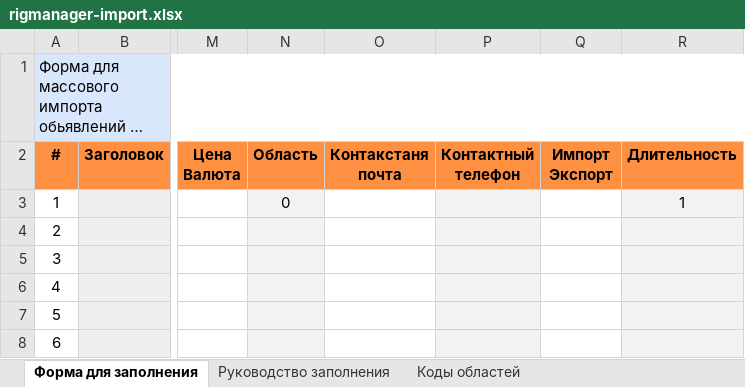
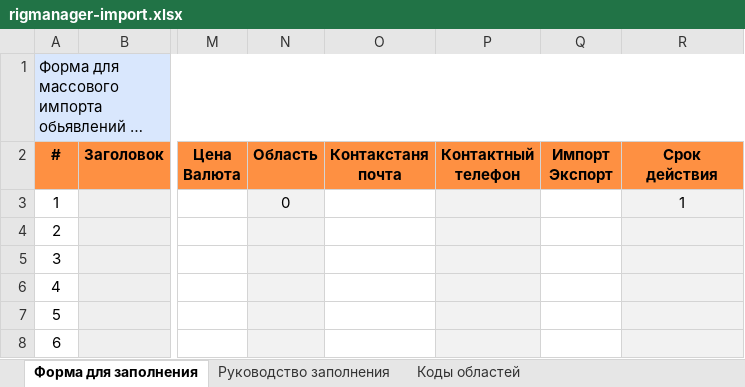
Before and after one commit to Oleksii-T/rigmanager, an Excel workbook: public/rigmanager-import.xlsx, sheet Форма для заполнения, drawn as a sheet; only a part is shown, gaps mark what is left out; long unchanged cells end in …; values as stored, in another font and other column widths than the file's, no borders; the diff names each change by its address in the sheet, - before the commit and + after, or states it on an @@ line.

```diff
--- a/public/rigmanager-import.xlsx (sheet Форма для заполнения)
+++ b/public/rigmanager-import.xlsx (sheet Форма для заполнения)
-R2: Длительность
+R2: Срок действия
```
Also changed, not shown: sheet Руководство заполнения, sheet Пример Формы для заполения, 17 other files.
